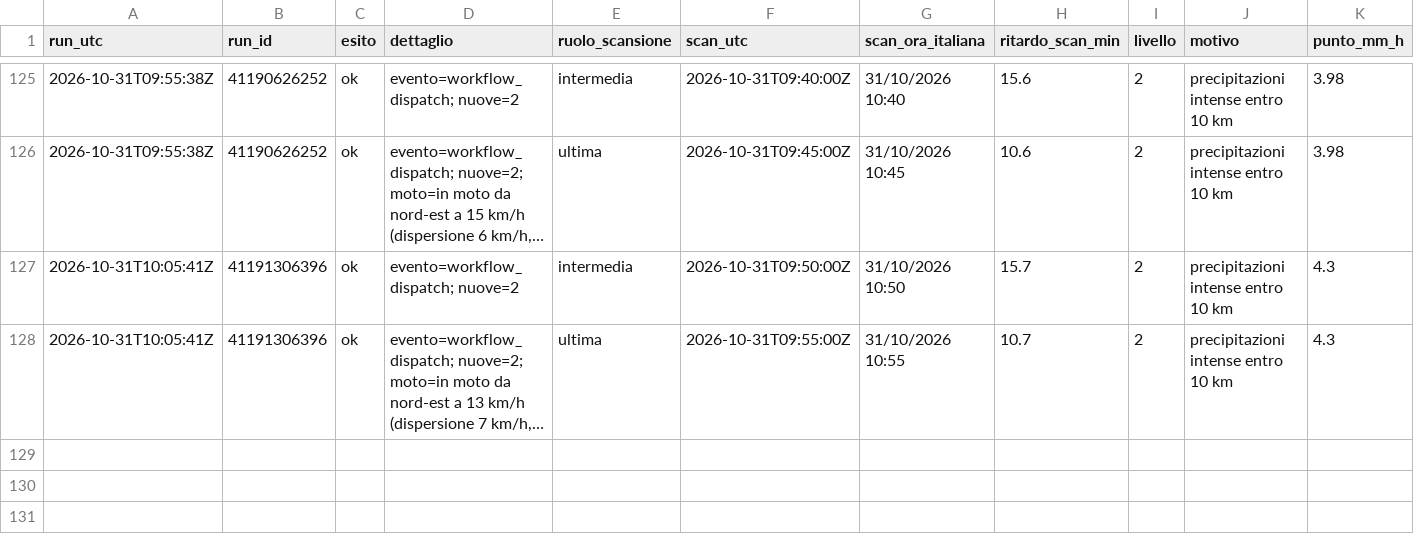
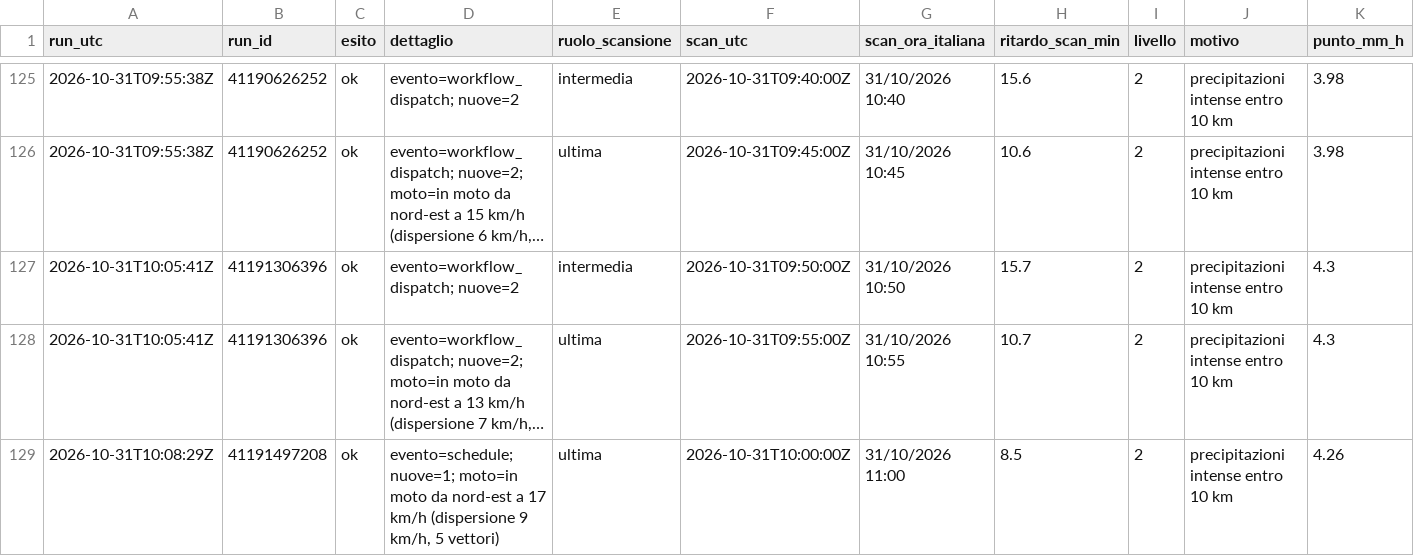
Before and after one commit to lapresentazione/nowcasting-conversano-public, a CSV file: registro/2026/2026-10-31.csv, drawn as a sheet; only a part is shown, gaps mark what is left out; long unchanged cells end in …; rows hold the shown columns only; the diff names each change by its address in the sheet, - before the commit and + after, or states it on an @@ line.

```diff
--- a/registro/2026/2026-10-31.csv
+++ b/registro/2026/2026-10-31.csv
+row 129: 2026-10-31T10:08:29Z | 41191497208 | ok | evento=schedule; nuove=1; moto=in moto da nord-est a 17 km/h (dispersione 9 km/h, 5 vettori) | ultima | 2026-10-31T10:00:00Z | 31/10/2026 11:00 | 8.5 | 2 | precipitazioni intense entro 10 km | 4.26
```
